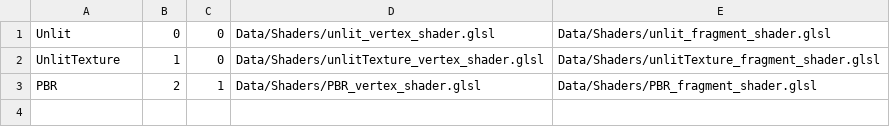
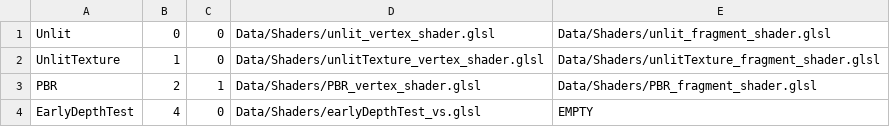
Before and after one commit to ryannowen/TNAP, a CSV file: Client/Data/SaveLoad/Shaders.csv, drawn as a sheet; the diff names each change by its address in the sheet, - before the commit and + after, or states it on an @@ line.

Commit message:
Frame Buffer / Early Depth Test
Added:
# FrameBuffer
- SAttachmentData
- EFrameBufferAttachmentType
- inline bind function
- addColourAttachment function implementation
- addDepthAttachment function implementation
- addDepthStencilAttachment function implementation
- getAttachmentOfType implementation
- resize function resizes all attachments

# Renderer3D
- createShader function implementation
- earlyDepthTest render loop

# Scene
- clearScene function implementation

```diff
--- a/Client/Data/SaveLoad/Shaders.csv
+++ b/Client/Data/SaveLoad/Shaders.csv
+row 4: EarlyDepthTest | 4 | 0 | Data/Shaders/earlyDepthTest_vs.glsl | EMPTY
```
Also changed, not shown: 19 other files.
